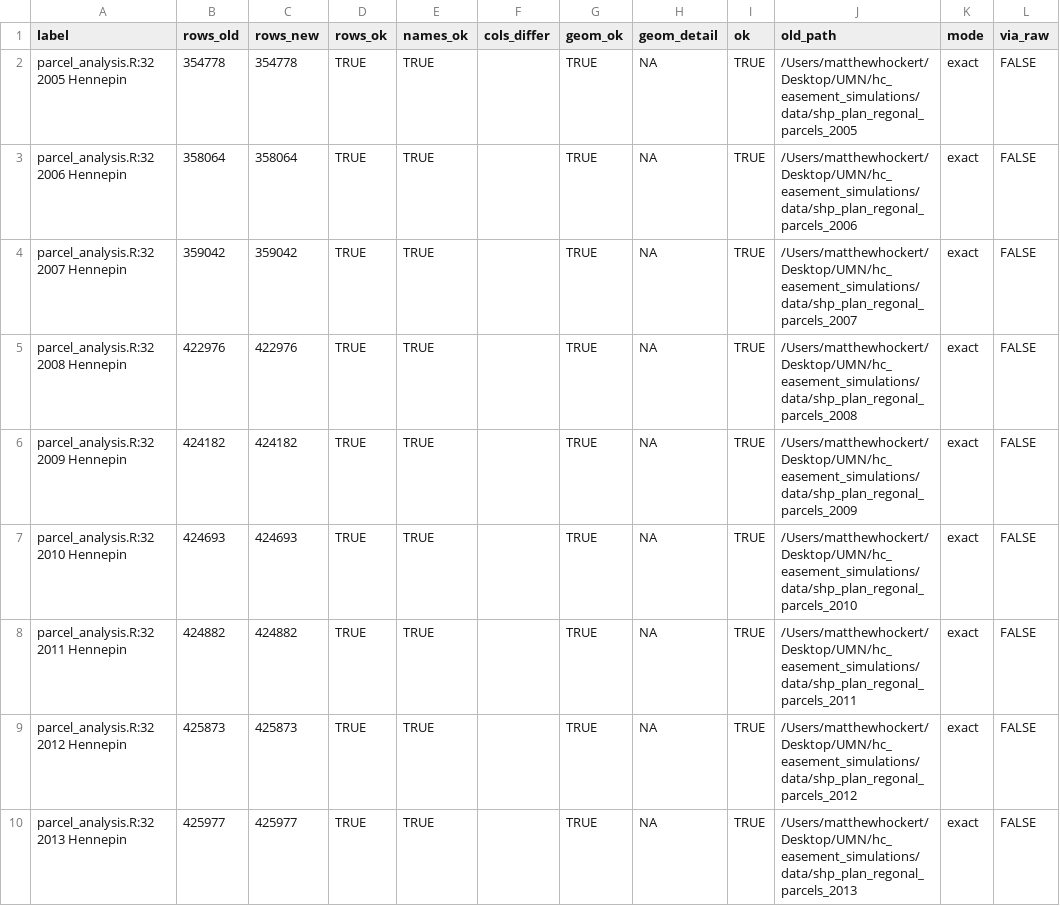
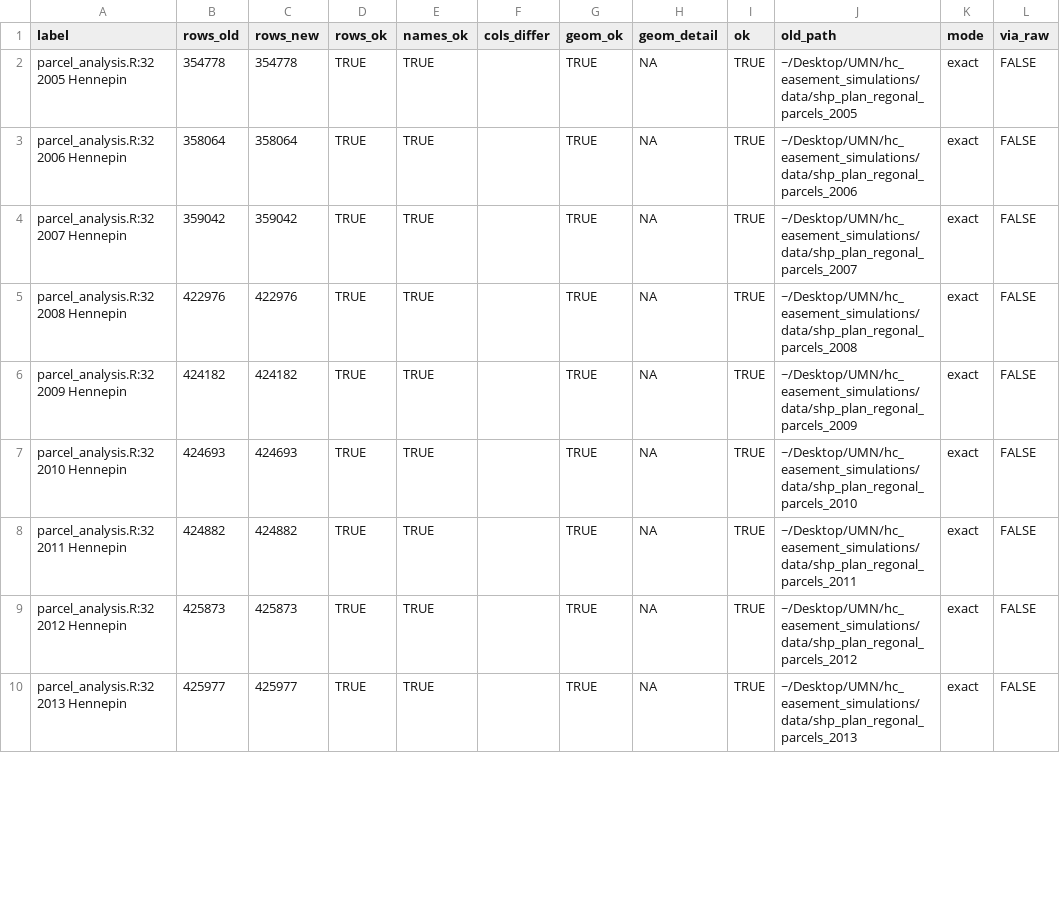
Before and after one commit to MatthewHockert/parcel_data, a CSV file: verification/hc_easement_simulations_results.csv, drawn as a sheet; only a part is shown; the diff covers the shown part only.

```diff
--- a/verification/hc_easement_simulations_results.csv
+++ b/verification/hc_easement_simulations_results.csv
@@ -1,10 +1,10 @@
 "label","rows_old","rows_new","rows_ok","names_ok","cols_differ","geom_ok","geom_detail","ok","old_path","mode","via_raw"
-"parcel_analysis.R:32 2005 Hennepin",354778,354778,TRUE,TRUE,"",TRUE,NA,TRUE,"/Users/matthewhockert/Desktop/UMN/hc_easement_simulations/data/shp_plan_regonal_parcels_2005","exact",FALSE
-"parcel_analysis.R:32 2006 Hennepin",358064,358064,TRUE,TRUE,"",TRUE,NA,TRUE,"/Users/matthewhockert/Desktop/UMN/hc_easement_simulations/data/shp_plan_regonal_parcels_2006","exact",FALSE
-"parcel_analysis.R:32 2007 Hennepin",359042,359042,TRUE,TRUE,"",TRUE,NA,TRUE,"/Users/matthewhockert/Desktop/UMN/hc_easement_simulations/data/shp_plan_regonal_parcels_2007","exact",FALSE
-"parcel_analysis.R:32 2008 Hennepin",422976,422976,TRUE,TRUE,"",TRUE,NA,TRUE,"/Users/matthewhockert/Desktop/UMN/hc_easement_simulations/data/shp_plan_regonal_parcels_2008","exact",FALSE
-"parcel_analysis.R:32 2009 Hennepin",424182,424182,TRUE,TRUE,"",TRUE,NA,TRUE,"/Users/matthewhockert/Desktop/UMN/hc_easement_simulations/data/shp_plan_regonal_parcels_2009","exact",FALSE
-"parcel_analysis.R:32 2010 Hennepin",424693,424693,TRUE,TRUE,"",TRUE,NA,TRUE,"/Users/matthewhockert/Desktop/UMN/hc_easement_simulations/data/shp_plan_regonal_parcels_2010","exact",FALSE
-"parcel_analysis.R:32 2011 Hennepin",424882,424882,TRUE,TRUE,"",TRUE,NA,TRUE,"/Users/matthewhockert/Desktop/UMN/hc_easement_simulations/data/shp_plan_regonal_parcels_2011","exact",FALSE
-"parcel_analysis.R:32 2012 Hennepin",425873,425873,TRUE,TRUE,"",TRUE,NA,TRUE,"/Users/matthewhockert/Desktop/UMN/hc_easement_simulations/data/shp_plan_regonal_parcels_2012","exact",FALSE
-"parcel_analysis.R:32 2013 Hennepin",425977,425977,TRUE,TRUE,"",TRUE,NA,TRUE,"/Users/matthewhockert/Desktop/UMN/hc_easement_simulations/data/shp_plan_regonal_parcels_2013","exact",FALSE
+"parcel_analysis.R:32 2005 Hennepin",354778,354778,TRUE,TRUE,"",TRUE,NA,TRUE,"~/Desktop/UMN/hc_easement_simulations/data/shp_plan_regonal_parcels_2005","exact",FALSE
+"parcel_analysis.R:32 2006 Hennepin",358064,358064,TRUE,TRUE,"",TRUE,NA,TRUE,"~/Desktop/UMN/hc_easement_simulations/data/shp_plan_regonal_parcels_2006","exact",FALSE
+"parcel_analysis.R:32 2007 Hennepin",359042,359042,TRUE,TRUE,"",TRUE,NA,TRUE,"~/Desktop/UMN/hc_easement_simulations/data/shp_plan_regonal_parcels_2007","exact",FALSE
+"parcel_analysis.R:32 2008 Hennepin",422976,422976,TRUE,TRUE,"",TRUE,NA,TRUE,"~/Desktop/UMN/hc_easement_simulations/data/shp_plan_regonal_parcels_2008","exact",FALSE
+"parcel_analysis.R:32 2009 Hennepin",424182,424182,TRUE,TRUE,"",TRUE,NA,TRUE,"~/Desktop/UMN/hc_easement_simulations/data/shp_plan_regonal_parcels_2009","exact",FALSE
+"parcel_analysis.R:32 2010 Hennepin",424693,424693,TRUE,TRUE,"",TRUE,NA,TRUE,"~/Desktop/UMN/hc_easement_simulations/data/shp_plan_regonal_parcels_2010","exact",FALSE
+"parcel_analysis.R:32 2011 Hennepin",424882,424882,TRUE,TRUE,"",TRUE,NA,TRUE,"~/Desktop/UMN/hc_easement_simulations/data/shp_plan_regonal_parcels_2011","exact",FALSE
+"parcel_analysis.R:32 2012 Hennepin",425873,425873,TRUE,TRUE,"",TRUE,NA,TRUE,"~/Desktop/UMN/hc_easement_simulations/data/shp_plan_regonal_parcels_2012","exact",FALSE
+"parcel_analysis.R:32 2013 Hennepin",425977,425977,TRUE,TRUE,"",TRUE,NA,TRUE,"~/Desktop/UMN/hc_easement_simulations/data/shp_plan_regonal_parcels_2013","exact",FALSE
```
Also changed, not shown: 9 edited cells elsewhere in this file, docs/points_sources.csv, docs/points_verification.csv, 45 other files.
